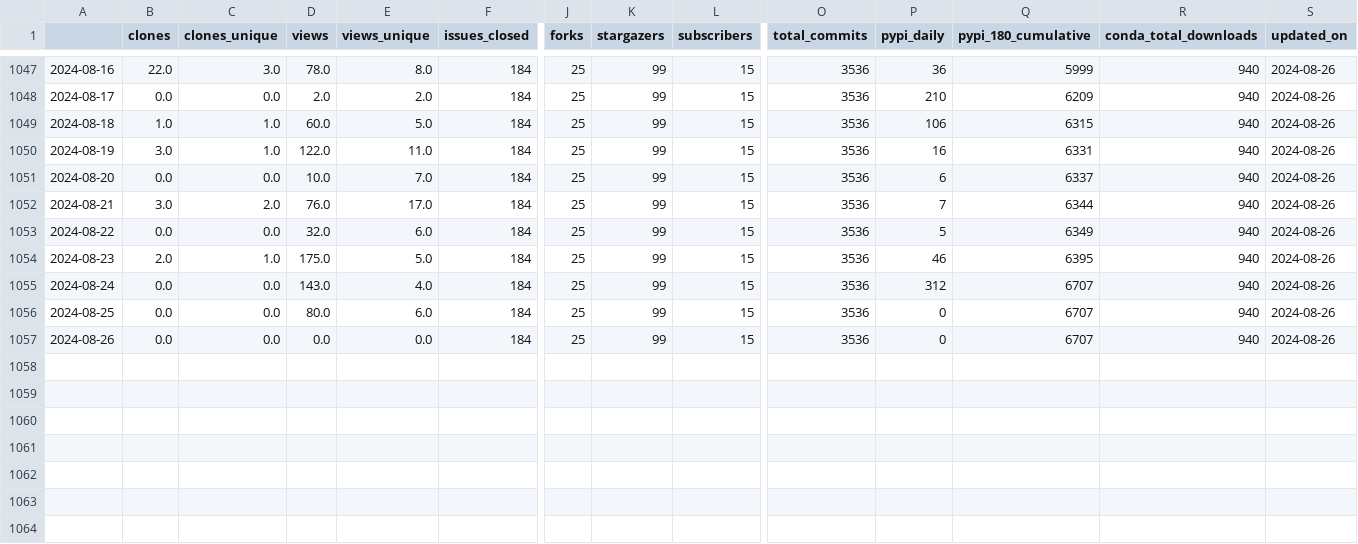
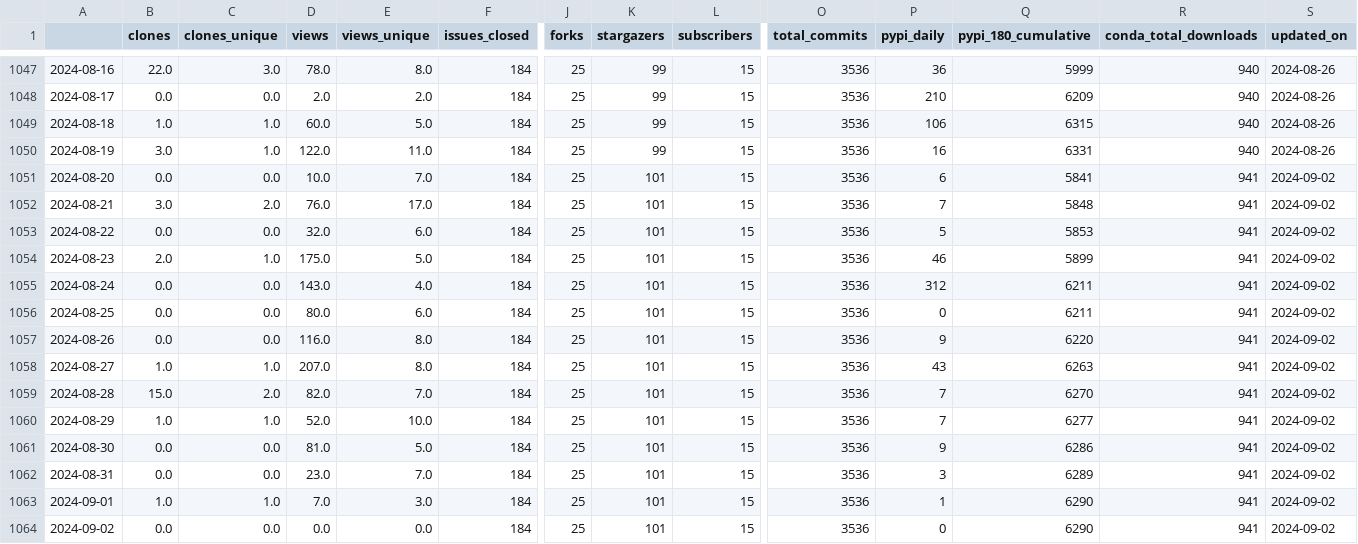
Before and after one commit to NREL/osos, a CSV file: data/rev.csv, drawn as a sheet; only a part is shown, gaps mark what is left out; rows hold the shown columns only; the diff names each change by its address in the sheet, - before the commit and + after, or states it on an @@ line.

Commit message:
update osos data and plots

```diff
--- a/data/rev.csv
+++ b/data/rev.csv
-K1051:K1057 (stargazers): 99
+K1051:K1057 (stargazers): 101
-Q1051 (pypi_180_cumulative): 6337
+Q1051 (pypi_180_cumulative): 5841
-R1051:R1057 (conda_total_downloads): 940
+R1051:R1057 (conda_total_downloads): 941
-S1051:S1057 (updated_on): 2024-08-26
+S1051:S1057 (updated_on): 2024-09-02
-Q1052 (pypi_180_cumulative): 6344
+Q1052 (pypi_180_cumulative): 5848
-Q1053 (pypi_180_cumulative): 6349
+Q1053 (pypi_180_cumulative): 5853
-Q1054 (pypi_180_cumulative): 6395
+Q1054 (pypi_180_cumulative): 5899
-Q1055:Q1056 (pypi_180_cumulative): 6707
+Q1055:Q1056 (pypi_180_cumulative): 6211
-D1057 (views): 0.0
+D1057 (views): 116.0
-E1057 (views_unique): 0.0
+E1057 (views_unique): 8.0
-P1057 (pypi_daily): 0
+P1057 (pypi_daily): 9
-Q1057 (pypi_180_cumulative): 6707
+Q1057 (pypi_180_cumulative): 6220
+row 1058: 2024-08-27 | 1.0 | 1.0 | 207.0 | 8.0 | 184 | 25 | 101 | 15 | 3536 | 43 | 6263 | 941 | 2024-09-02
+row 1059: 2024-08-28 | 15.0 | 2.0 | 82.0 | 7.0 | 184 | 25 | 101 | 15 | 3536 | 7 | 6270 | 941 | 2024-09-02
+row 1060: 2024-08-29 | 1.0 | 1.0 | 52.0 | 10.0 | 184 | 25 | 101 | 15 | 3536 | 7 | 6277 | 941 | 2024-09-02
+row 1061: 2024-08-30 | 0.0 | 0.0 | 81.0 | 5.0 | 184 | 25 | 101 | 15 | 3536 | 9 | 6286 | 941 | 2024-09-02
+row 1062: 2024-08-31 | 0.0 | 0.0 | 23.0 | 7.0 | 184 | 25 | 101 | 15 | 3536 | 3 | 6289 | 941 | 2024-09-02
+row 1063: 2024-09-01 | 1.0 | 1.0 | 7.0 | 3.0 | 184 | 25 | 101 | 15 | 3536 | 1 | 6290 | 941 | 2024-09-02
+row 1064: 2024-09-02 | 0.0 | 0.0 | 0.0 | 0.0 | 184 | 25 | 101 | 15 | 3536 | 0 | 6290 | 941 | 2024-09-02
```
Also changed, not shown: data/floris.csv, data/nrwal.csv, 20 other files.
